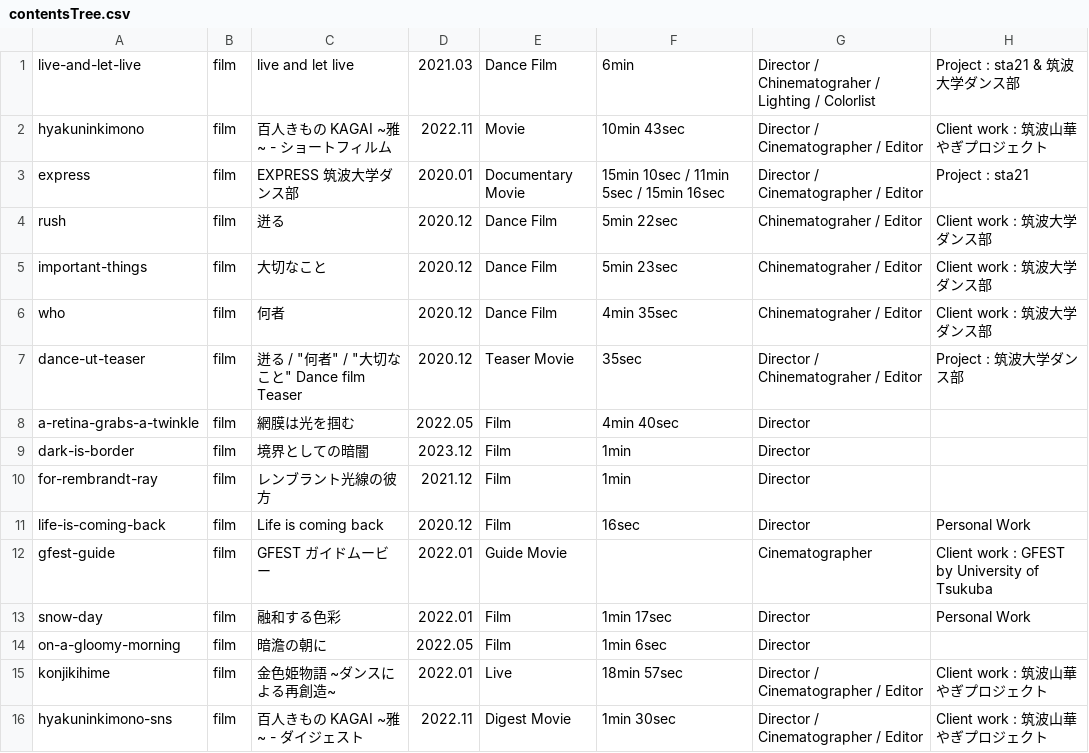
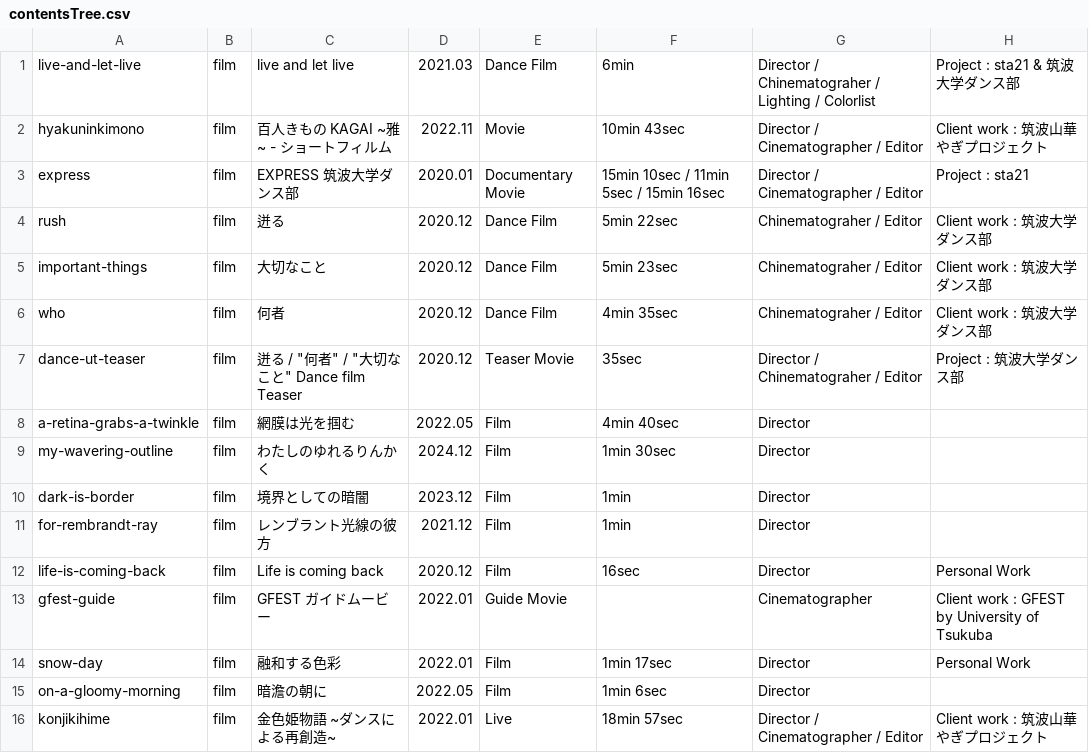
Before and after one commit to tomoya-onuki/tomoya-onunki.github.io, a CSV file: res/film/contentsTree.csv, drawn as a sheet; only a part is shown; the shorter side is filled out with more unchanged rows; the diff names each change by its address in the sheet, - before the commit and + after, or states it on an @@ line.

```diff
--- a/res/film/contentsTree.csv
+++ b/res/film/contentsTree.csv
+row 9: my-wavering-outline | film | わたしのゆれるりんかく | 2024.12 | Film | 1min 30sec | Director
```
Also changed, not shown: 8 other files.
